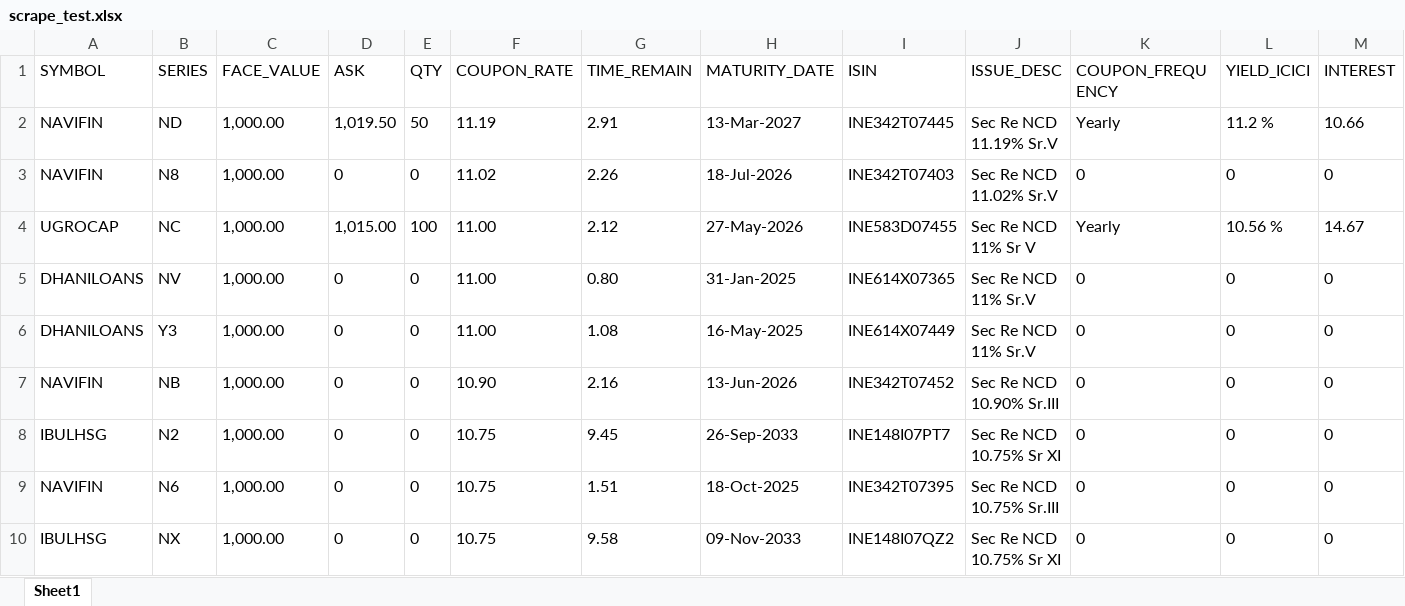
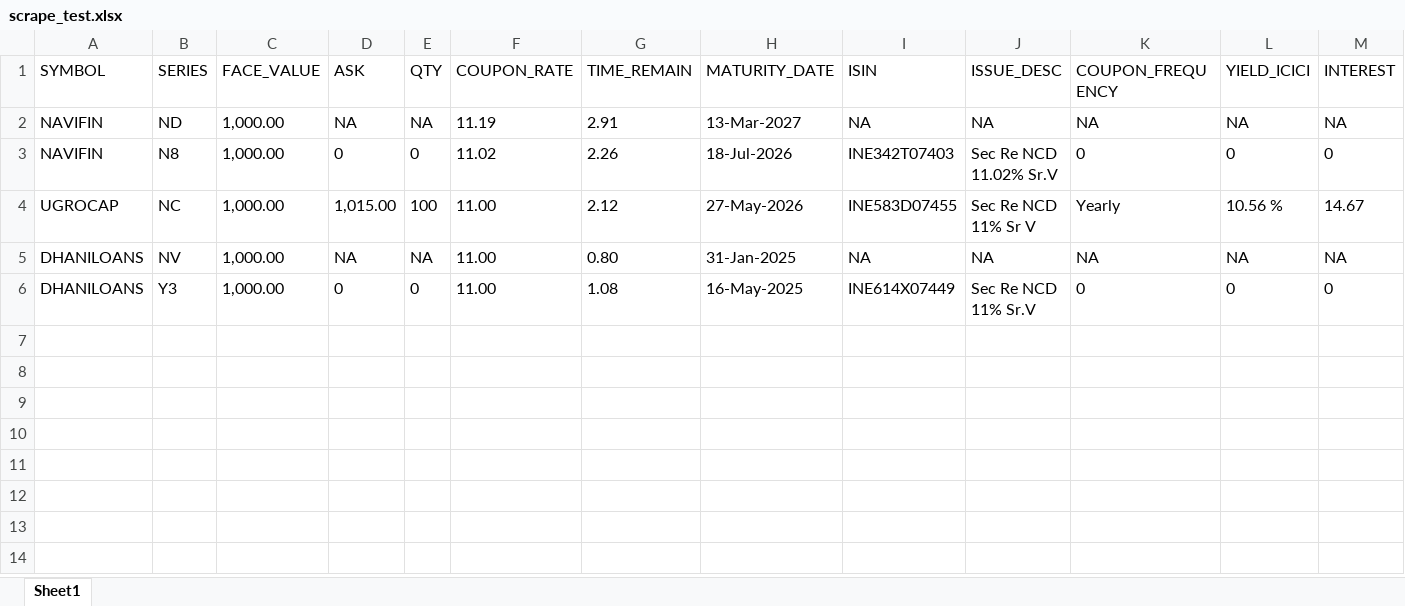
Before and after one commit to navneetMaantic/SeleniumScraper, an Excel workbook: scrape_test.xlsx, sheet Sheet1, drawn as a sheet; values as stored, in another font and other column widths than the file's, no borders; the diff names each change by its address in the sheet, - before the commit and + after, or states it on an @@ line.

```diff
--- a/scrape_test.xlsx (sheet Sheet1)
+++ b/scrape_test.xlsx (sheet Sheet1)
-D2 (ASK): 1,019.50
+D2 (ASK): NA
-E2 (QTY): 50
+E2 (QTY): NA
-I2 (ISIN): INE342T07445
+I2 (ISIN): NA
-J2 (ISSUE_DESC): Sec Re NCD 11.19% Sr.V
+J2 (ISSUE_DESC): NA
-K2 (COUPON_FREQUENCY): Yearly
+K2 (COUPON_FREQUENCY): NA
-L2 (YIELD_ICICI): 11.2 %
+L2 (YIELD_ICICI): NA
-M2 (INTEREST): 10.66
+M2 (INTEREST): NA
-D5 (ASK): 0
+D5 (ASK): NA
-E5 (QTY): 0
+E5 (QTY): NA
-I5 (ISIN): INE614X07365
+I5 (ISIN): NA
-J5 (ISSUE_DESC): Sec Re NCD 11% Sr.V
+J5 (ISSUE_DESC): NA
-K5 (COUPON_FREQUENCY): 0
+K5 (COUPON_FREQUENCY): NA
-L5 (YIELD_ICICI): 0
+L5 (YIELD_ICICI): NA
-M5 (INTEREST): 0
+M5 (INTEREST): NA
-row 7: NAVIFIN | NB | 1,000.00 | 0 | 0 | 10.90 | 2.16 | 13-Jun-2026 | INE342T07452 | Sec Re NCD 10.90% Sr.III | 0 | 0 | 0
-row 8: IBULHSG | N2 | 1,000.00 | 0 | 0 | 10.75 | 9.45 | 26-Sep-2033 | INE148I07PT7 | Sec Re NCD 10.75% Sr XI | 0 | 0 | 0
-row 9: NAVIFIN | N6 | 1,000.00 | 0 | 0 | 10.75 | 1.51 | 18-Oct-2025 | INE342T07395 | Sec Re NCD 10.75% Sr.III | 0 | 0 | 0
-row 10: IBULHSG | NX | 1,000.00 | 0 | 0 | 10.75 | 9.58 | 09-Nov-2033 | INE148I07QZ2 | Sec Re NCD 10.75% Sr XI | 0 | 0 | 0
```
Also changed, not shown: 1 other file.
